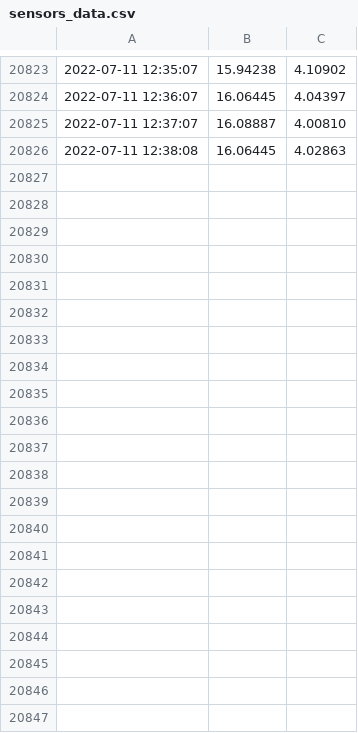
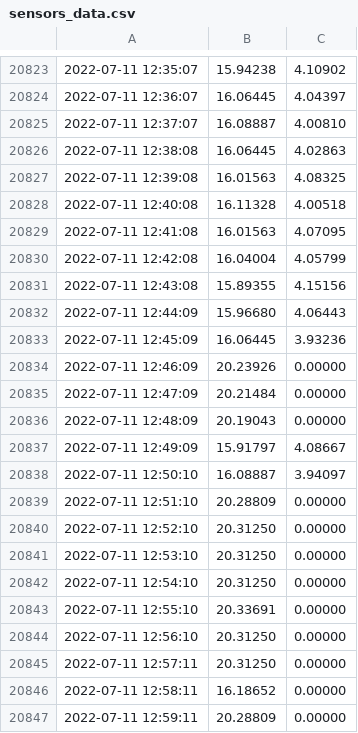
Before and after one commit to Mubeen31/solar-power-predictions, a CSV file: sensors_data.csv, drawn as a sheet; only a part is shown, gaps mark what is left out; the diff names each change by its address in the sheet, - before the commit and + after, or states it on an @@ line.

Commit message:
first commit

```diff
--- a/sensors_data.csv
+++ b/sensors_data.csv
+row 20827: 2022-07-11 12:39:08 | 16.01563 | 4.08325
+row 20828: 2022-07-11 12:40:08 | 16.11328 | 4.00518
+row 20829: 2022-07-11 12:41:08 | 16.01563 | 4.07095
+row 20830: 2022-07-11 12:42:08 | 16.04004 | 4.05799
+row 20831: 2022-07-11 12:43:08 | 15.89355 | 4.15156
+row 20832: 2022-07-11 12:44:09 | 15.96680 | 4.06443
+row 20833: 2022-07-11 12:45:09 | 16.06445 | 3.93236
+row 20834: 2022-07-11 12:46:09 | 20.23926 | 0.00000
+row 20835: 2022-07-11 12:47:09 | 20.21484 | 0.00000
+row 20836: 2022-07-11 12:48:09 | 20.19043 | 0.00000
+row 20837: 2022-07-11 12:49:09 | 15.91797 | 4.08667
+row 20838: 2022-07-11 12:50:10 | 16.08887 | 3.94097
+row 20839: 2022-07-11 12:51:10 | 20.28809 | 0.00000
+row 20840: 2022-07-11 12:52:10 | 20.31250 | 0.00000
+row 20841: 2022-07-11 12:53:10 | 20.31250 | 0.00000
+row 20842: 2022-07-11 12:54:10 | 20.31250 | 0.00000
+row 20843: 2022-07-11 12:55:10 | 20.33691 | 0.00000
+row 20844: 2022-07-11 12:56:10 | 20.31250 | 0.00000
+row 20845: 2022-07-11 12:57:11 | 20.31250 | 0.00000
+row 20846: 2022-07-11 12:58:11 | 16.18652 | 0.00000
+row 20847: 2022-07-11 12:59:11 | 20.28809 | 0.00000
```
